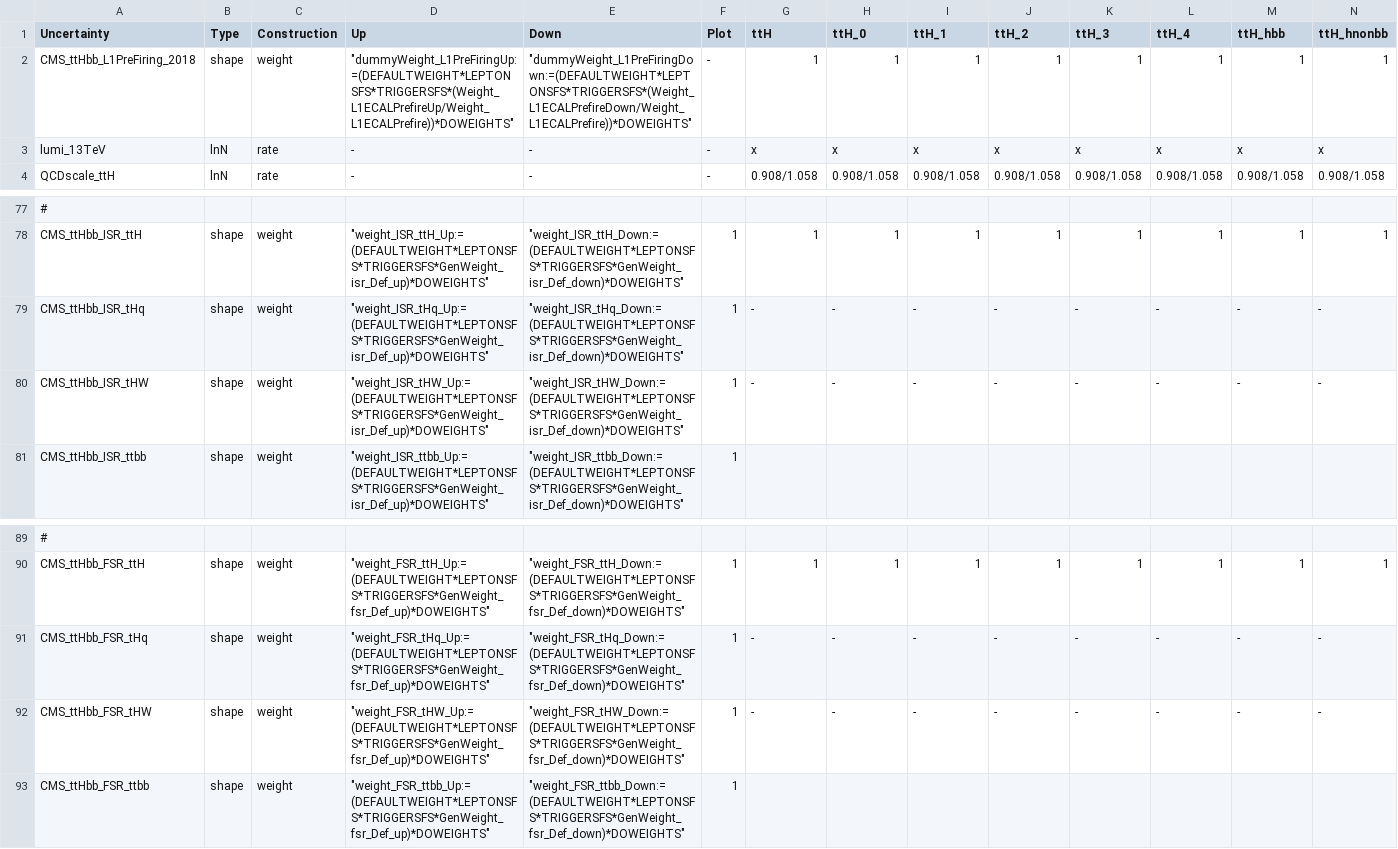
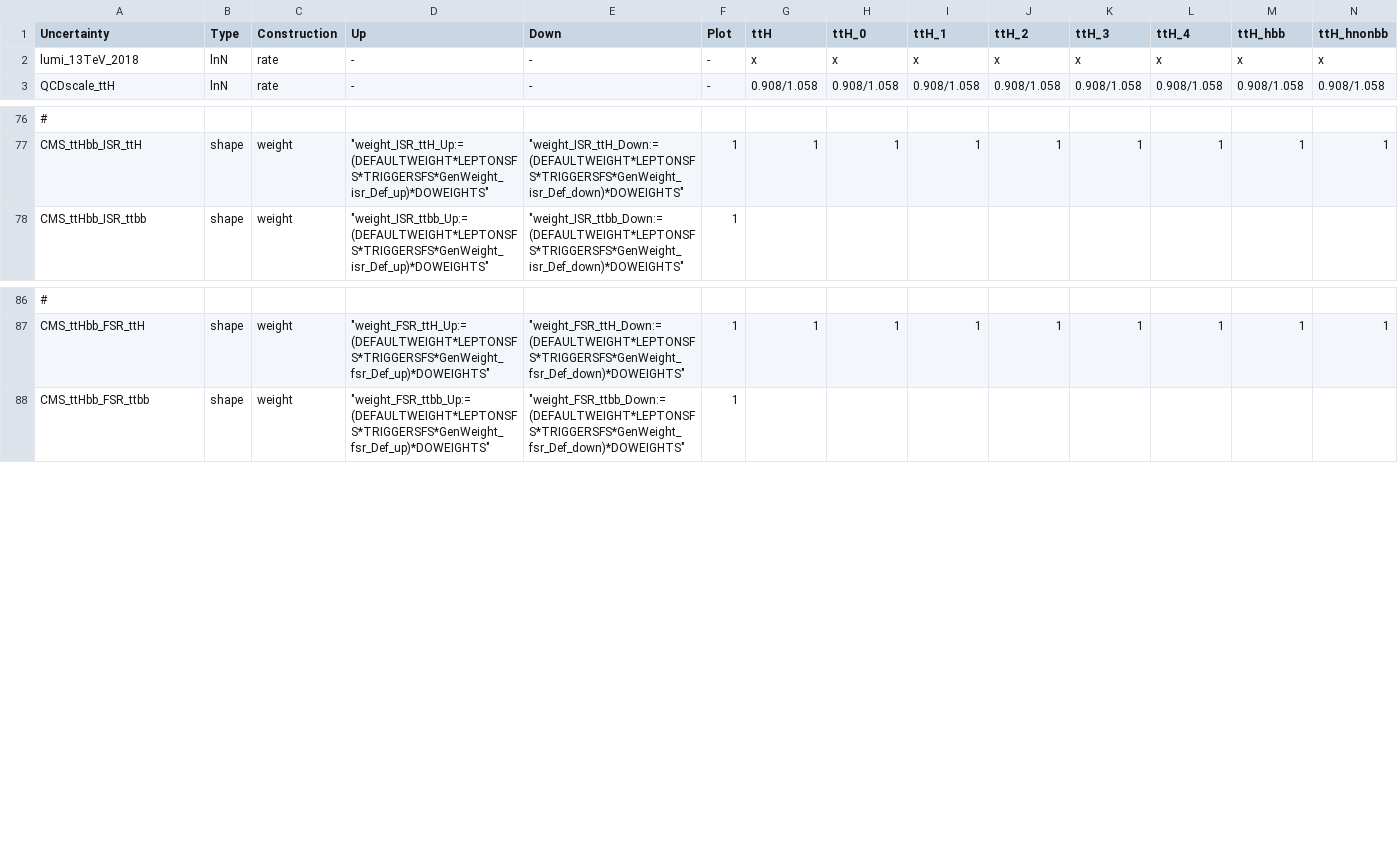
Before and after one commit to kit-cn-cms/pyroot-plotscripts, a CSV file: configs/legacyAnalysis/systs_2018.csv, drawn as a sheet; only a part is shown, gaps mark what is left out; removed rows and columns are numbered as before the commit, all else as after; rows hold the shown columns only; the diff names each change by its address in the sheet, - before the commit and + after, or states it on an @@ line.

```diff
--- a/configs/legacyAnalysis/systs_2018.csv
+++ b/configs/legacyAnalysis/systs_2018.csv
-row 2: CMS_ttHbb_L1PreFiring_2018 | shape | weight | "dummyWeight_L1PreFiringUp:=(DEFAULTWEIGHT*LEPTONSFS*TRIGGERSFS*(Weight_L1ECALPrefireUp/Weight_L1ECALPrefire))*DOWEIGHTS" | "dummyWeight_L1PreFiringDown:=(DEFAULTWEIGHT*LEPTONSFS*TRIGGERSFS*(Weight_L1ECALPrefireDown/Weight_L1ECALPrefire))*DOWEIGHTS" | - | 1 | 1 | 1 | 1 | 1 | 1 | 1 | 1
-A2 (Uncertainty): lumi_13TeV
+A2 (Uncertainty): lumi_13TeV_2018
-row 79: CMS_ttHbb_ISR_tHq | shape | weight | "weight_ISR_tHq_Up:=(DEFAULTWEIGHT*LEPTONSFS*TRIGGERSFS*GenWeight_isr_Def_up)*DOWEIGHTS" | "weight_ISR_tHq_Down:=(DEFAULTWEIGHT*LEPTONSFS*TRIGGERSFS*GenWeight_isr_Def_down)*DOWEIGHTS" | 1 | - | - | - | - | - | - | - | -
-row 80: CMS_ttHbb_ISR_tHW | shape | weight | "weight_ISR_tHW_Up:=(DEFAULTWEIGHT*LEPTONSFS*TRIGGERSFS*GenWeight_isr_Def_up)*DOWEIGHTS" | "weight_ISR_tHW_Down:=(DEFAULTWEIGHT*LEPTONSFS*TRIGGERSFS*GenWeight_isr_Def_down)*DOWEIGHTS" | 1 | - | - | - | - | - | - | - | -
-row 91: CMS_ttHbb_FSR_tHq | shape | weight | "weight_FSR_tHq_Up:=(DEFAULTWEIGHT*LEPTONSFS*TRIGGERSFS*GenWeight_fsr_Def_up)*DOWEIGHTS" | "weight_FSR_tHq_Down:=(DEFAULTWEIGHT*LEPTONSFS*TRIGGERSFS*GenWeight_fsr_Def_down)*DOWEIGHTS" | 1 | - | - | - | - | - | - | - | -
-row 92: CMS_ttHbb_FSR_tHW | shape | weight | "weight_FSR_tHW_Up:=(DEFAULTWEIGHT*LEPTONSFS*TRIGGERSFS*GenWeight_fsr_Def_up)*DOWEIGHTS" | "weight_FSR_tHW_Down:=(DEFAULTWEIGHT*LEPTONSFS*TRIGGERSFS*GenWeight_fsr_Def_down)*DOWEIGHTS" | 1 | - | - | - | - | - | - | - | -
```
Also changed, not shown: configs/legacyAnalysis/systs_2016.csv.
